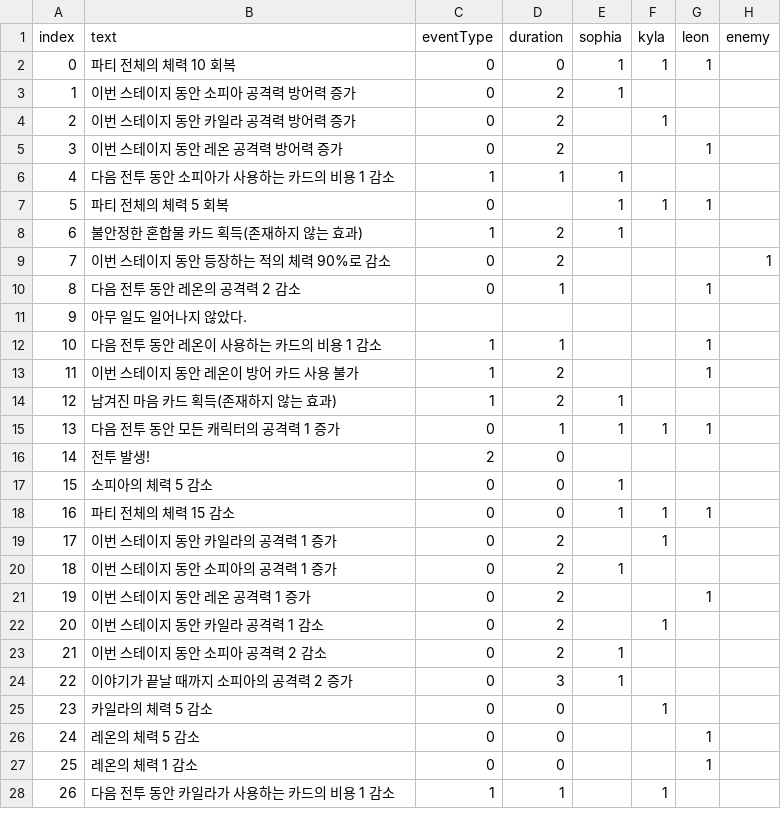
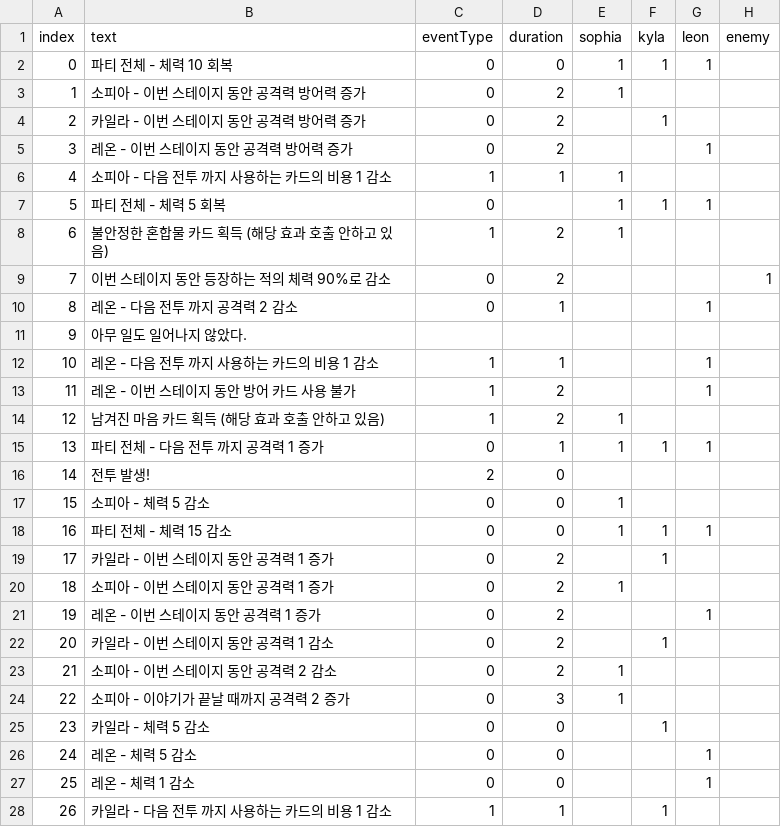
Before and after one commit to The-Fable-Unwritten-Final/The_Fable_Unwritten, a CSV file: Assets/Resources/ExternalFiles/EventEffects.csv, drawn as a sheet; only a part is shown; the diff covers the shown part only; the diff names each change by its address in the sheet, - before the commit and + after, or states it on an @@ line.

```diff
--- a/Assets/Resources/ExternalFiles/EventEffects.csv
+++ b/Assets/Resources/ExternalFiles/EventEffects.csv
-B2 (text): 파티 전체의 체력 10 회복
+B2 (text): 파티 전체 - 체력 10 회복
-B3 (text): 이번 스테이지 동안 소피아 공격력 방어력 증가
+B3 (text): 소피아 - 이번 스테이지 동안 공격력 방어력 증가
-B4 (text): 이번 스테이지 동안 카일라 공격력 방어력 증가
+B4 (text): 카일라 - 이번 스테이지 동안 공격력 방어력 증가
-B5 (text): 이번 스테이지 동안 레온 공격력 방어력 증가
+B5 (text): 레온 - 이번 스테이지 동안 공격력 방어력 증가
-B6 (text): 다음 전투 동안 소피아가 사용하는 카드의 비용 1 감소
+B6 (text): 소피아 - 다음 전투 까지 사용하는 카드의 비용 1 감소
-B7 (text): 파티 전체의 체력 5 회복
+B7 (text): 파티 전체 - 체력 5 회복
-B8 (text): 불안정한 혼합물 카드 획득(존재하지 않는 효과)
+B8 (text): 불안정한 혼합물 카드 획득 (해당 효과 호출 안하고 있음)
-B10 (text): 다음 전투 동안 레온의 공격력 2 감소
+B10 (text): 레온 - 다음 전투 까지 공격력 2 감소
-B12 (text): 다음 전투 동안 레온이 사용하는 카드의 비용 1 감소
+B12 (text): 레온 - 다음 전투 까지 사용하는 카드의 비용 1 감소
-B13 (text): 이번 스테이지 동안 레온이 방어 카드 사용 불가
+B13 (text): 레온 - 이번 스테이지 동안 방어 카드 사용 불가
-B14 (text): 남겨진 마음 카드 획득(존재하지 않는 효과)
+B14 (text): 남겨진 마음 카드 획득 (해당 효과 호출 안하고 있음)
-B15 (text): 다음 전투 동안 모든 캐릭터의 공격력 1 증가
+B15 (text): 파티 전체 - 다음 전투 까지 공격력 1 증가
-B17 (text): 소피아의 체력 5 감소
+B17 (text): 소피아 - 체력 5 감소
-B18 (text): 파티 전체의 체력 15 감소
+B18 (text): 파티 전체 - 체력 15 감소
-B19 (text): 이번 스테이지 동안 카일라의 공격력 1 증가
+B19 (text): 카일라 - 이번 스테이지 동안 공격력 1 증가
-B20 (text): 이번 스테이지 동안 소피아의 공격력 1 증가
+B20 (text): 소피아 - 이번 스테이지 동안 공격력 1 증가
-B21 (text): 이번 스테이지 동안 레온 공격력 1 증가
+B21 (text): 레온 - 이번 스테이지 동안 공격력 1 증가
-B22 (text): 이번 스테이지 동안 카일라 공격력 1 감소
+B22 (text): 카일라 - 이번 스테이지 동안 공격력 1 감소
-B23 (text): 이번 스테이지 동안 소피아 공격력 2 감소
+B23 (text): 소피아 - 이번 스테이지 동안 공격력 2 감소
-B24 (text): 이야기가 끝날 때까지 소피아의 공격력 2 증가
+B24 (text): 소피아 - 이야기가 끝날 때까지 공격력 2 증가
-B25 (text): 카일라의 체력 5 감소
+B25 (text): 카일라 - 체력 5 감소
-B26 (text): 레온의 체력 5 감소
+B26 (text): 레온 - 체력 5 감소
-B27 (text): 레온의 체력 1 감소
+B27 (text): 레온 - 체력 1 감소
-B28 (text): 다음 전투 동안 카일라가 사용하는 카드의 비용 1 감소
+B28 (text): 카일라 - 다음 전투 까지 사용하는 카드의 비용 1 감소
```
Also changed, not shown: 11 edited cells elsewhere in this file, Assets/Resources/ExternalFiles/EventEffectsLocaleData.csv, 15 other files.
